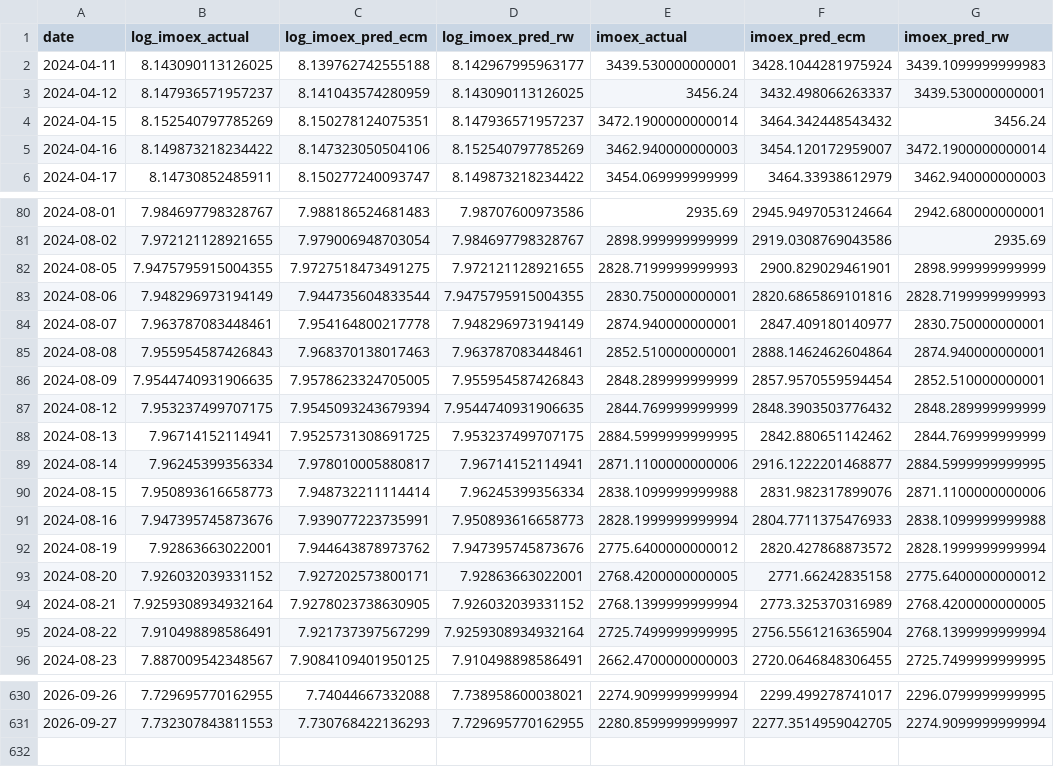
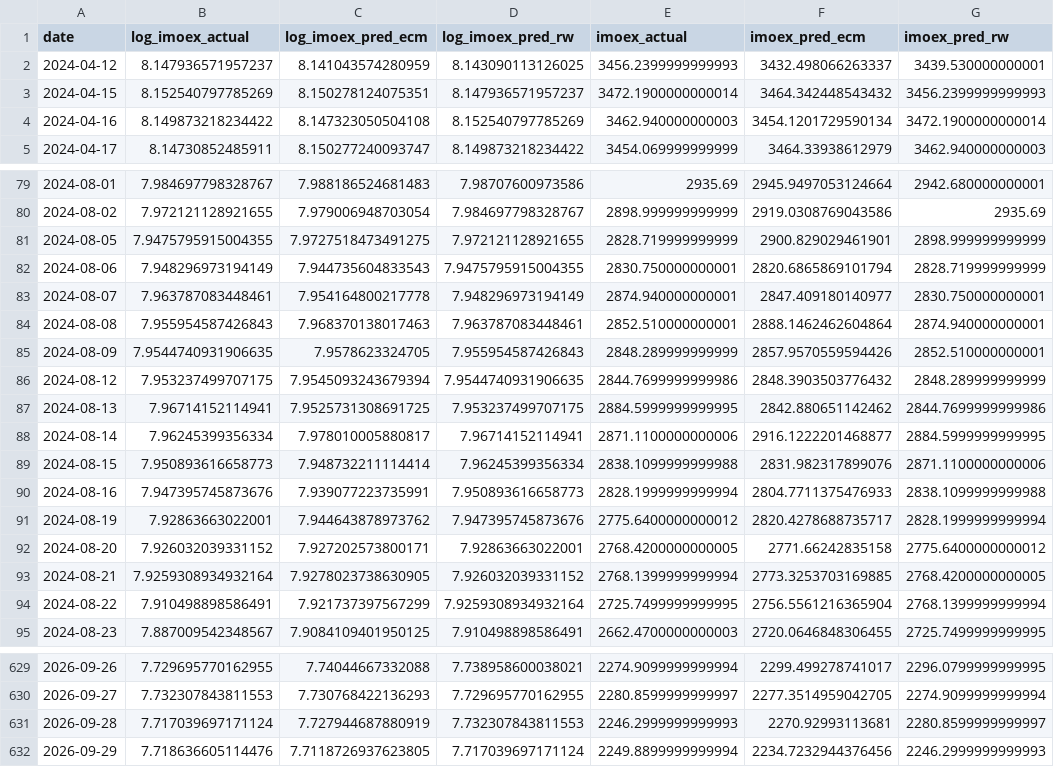
Before and after one commit to davidovaevgeshua-cloud/imoex-dashboard, a CSV file: data/walkforward.csv, drawn as a sheet; only a part is shown, gaps mark what is left out; the diff covers the shown part only.

```diff
--- a/data/walkforward.csv
+++ b/data/walkforward.csv
@@ -1,6 +1,5 @@
 date,log_imoex_actual,log_imoex_pred_ecm,log_imoex_pred_rw,imoex_actual,imoex_pred_ecm,imoex_pred_rw
-2024-04-11,8.143090113126025,8.139762742555188,8.142967995963177,3439.530000000001,3428.1044281975924,3439.1099999999983
-2024-04-12,8.147936571957237,8.141043574280959,8.143090113126025,3456.24,3432.498066263337,3439.530000000001
-2024-04-15,8.152540797785269,8.150278124075351,8.147936571957237,3472.1900000000014,3464.342448543432,3456.24
-2024-04-16,8.149873218234422,8.147323050504106,8.152540797785269,3462.940000000003,3454.120172959007,3472.1900000000014
+2024-04-12,8.147936571957237,8.141043574280959,8.143090113126025,3456.2399999999993,3432.498066263337,3439.530000000001
+2024-04-15,8.152540797785269,8.150278124075351,8.147936571957237,3472.1900000000014,3464.342448543432,3456.2399999999993
+2024-04-16,8.149873218234422,8.147323050504108,8.152540797785269,3462.940000000003,3454.1201729590134,3472.1900000000014
 2024-04-17,8.14730852485911,8.150277240093747,8.149873218234422,3454.069999999999,3464.33938612979,3462.940000000003
@@ -81,9 +80,9 @@ date,log_imoex_actual,log_imoex_pred_ecm,log_imoex_pred_rw,imoex_actual,imoex_pr
 2024-08-02,7.972121128921655,7.979006948703054,7.984697798328767,2898.999999999999,2919.0308769043586,2935.69
-2024-08-05,7.9475795915004355,7.9727518473491275,7.972121128921655,2828.7199999999993,2900.829029461901,2898.999999999999
-2024-08-06,7.948296973194149,7.944735604833544,7.9475795915004355,2830.750000000001,2820.6865869101816,2828.7199999999993
+2024-08-05,7.9475795915004355,7.9727518473491275,7.972121128921655,2828.719999999999,2900.829029461901,2898.999999999999
+2024-08-06,7.948296973194149,7.944735604833543,7.9475795915004355,2830.750000000001,2820.6865869101794,2828.719999999999
 2024-08-07,7.963787083448461,7.954164800217778,7.948296973194149,2874.940000000001,2847.409180140977,2830.750000000001
 2024-08-08,7.955954587426843,7.968370138017463,7.963787083448461,2852.510000000001,2888.1462462604864,2874.940000000001
-2024-08-09,7.9544740931906635,7.9578623324705005,7.955954587426843,2848.289999999999,2857.9570559594454,2852.510000000001
-2024-08-12,7.953237499707175,7.9545093243679394,7.9544740931906635,2844.769999999999,2848.3903503776432,2848.289999999999
-2024-08-13,7.96714152114941,7.9525731308691725,7.953237499707175,2884.5999999999995,2842.880651142462,2844.769999999999
+2024-08-09,7.9544740931906635,7.9578623324705,7.955954587426843,2848.289999999999,2857.9570559594426,2852.510000000001
+2024-08-12,7.953237499707175,7.9545093243679394,7.9544740931906635,2844.7699999999986,2848.3903503776432,2848.289999999999
+2024-08-13,7.96714152114941,7.9525731308691725,7.953237499707175,2884.5999999999995,2842.880651142462,2844.7699999999986
 2024-08-14,7.96245399356334,7.978010005880817,7.96714152114941,2871.1100000000006,2916.1222201468877,2884.5999999999995
@@ -91,5 +90,5 @@ date,log_imoex_actual,log_imoex_pred_ecm,log_imoex_pred_rw,imoex_actual,imoex_pr
 2024-08-16,7.947395745873676,7.939077223735991,7.950893616658773,2828.1999999999994,2804.7711375476933,2838.1099999999988
-2024-08-19,7.92863663022001,7.944643878973762,7.947395745873676,2775.6400000000012,2820.427868873572,2828.1999999999994
+2024-08-19,7.92863663022001,7.944643878973762,7.947395745873676,2775.6400000000012,2820.4278688735717,2828.1999999999994
 2024-08-20,7.926032039331152,7.927202573800171,7.92863663022001,2768.4200000000005,2771.66242835158,2775.6400000000012
-2024-08-21,7.9259308934932164,7.9278023738630905,7.926032039331152,2768.1399999999994,2773.325370316989,2768.4200000000005
+2024-08-21,7.9259308934932164,7.9278023738630905,7.926032039331152,2768.1399999999994,2773.3253703169885,2768.4200000000005
 2024-08-22,7.910498898586491,7.921737397567299,7.9259308934932164,2725.7499999999995,2756.5561216365904,2768.1399999999994
@@ -631 +630,3 @@ date,log_imoex_actual,log_imoex_pred_ecm,log_imoex_pred_rw,imoex_actual,imoex_pr
 2026-09-27,7.732307843811553,7.730768422136293,7.729695770162955,2280.8599999999997,2277.3514959042705,2274.9099999999994
+2026-09-28,7.717039697171124,7.727944687880919,7.732307843811553,2246.2999999999993,2270.92993113681,2280.8599999999997
+2026-09-29,7.718636605114476,7.7118726937623805,7.717039697171124,2249.8899999999994,2234.7232944376456,2246.2999999999993
```
Also changed, not shown: 113 edited cells elsewhere in this file, data/backtest_equity.csv, data/fair_value_extended.csv, 23 other files.
